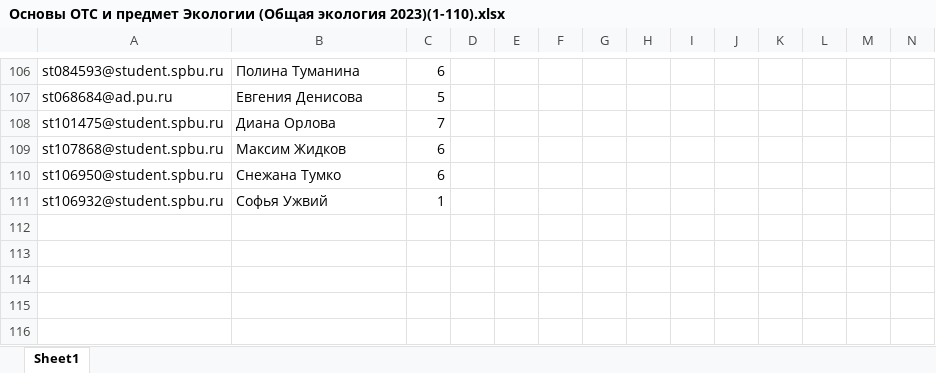
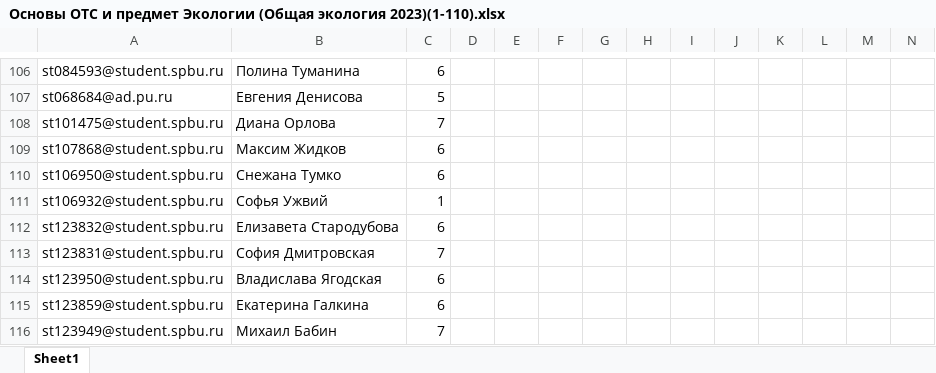
Before and after one commit to polydora/General-ecology, an Excel workbook: data/Основы ОТС и предмет Экологии (Общая экология 2023)(1-110).xlsx, sheet Sheet1, drawn as a sheet; only a part is shown, gaps mark what is left out; values as stored, in another font and other column widths than the file's, no borders; table styles not drawn; rows hold the shown columns only; the diff names each change by its address in the sheet, - before the commit and + after, or states it on an @@ line.

```diff
--- a/data/Основы ОТС и предмет Экологии (Общая экология 2023)(1-110).xlsx (sheet Sheet1)
+++ b/data/Основы ОТС и предмет Экологии (Общая экология 2023)(1-110).xlsx (sheet Sheet1)
+row 112: st123832@student.spbu.ru | Елизавета Стародубова | 6
+row 113: st123831@student.spbu.ru | София Дмитровская | 7
+row 114: st123950@student.spbu.ru | Владислава Ягодская | 6
+row 115: st123859@student.spbu.ru | Екатерина Галкина | 6
+row 116: st123949@student.spbu.ru | Михаил Бабин | 7
```
Also changed, not shown: data/Аутэкология (Общая экология 2023)(1-108).xlsx, data/Взаимоотношения организмов и популяций (Общая экология 2023)(1-98).xlsx, 8 other files.
